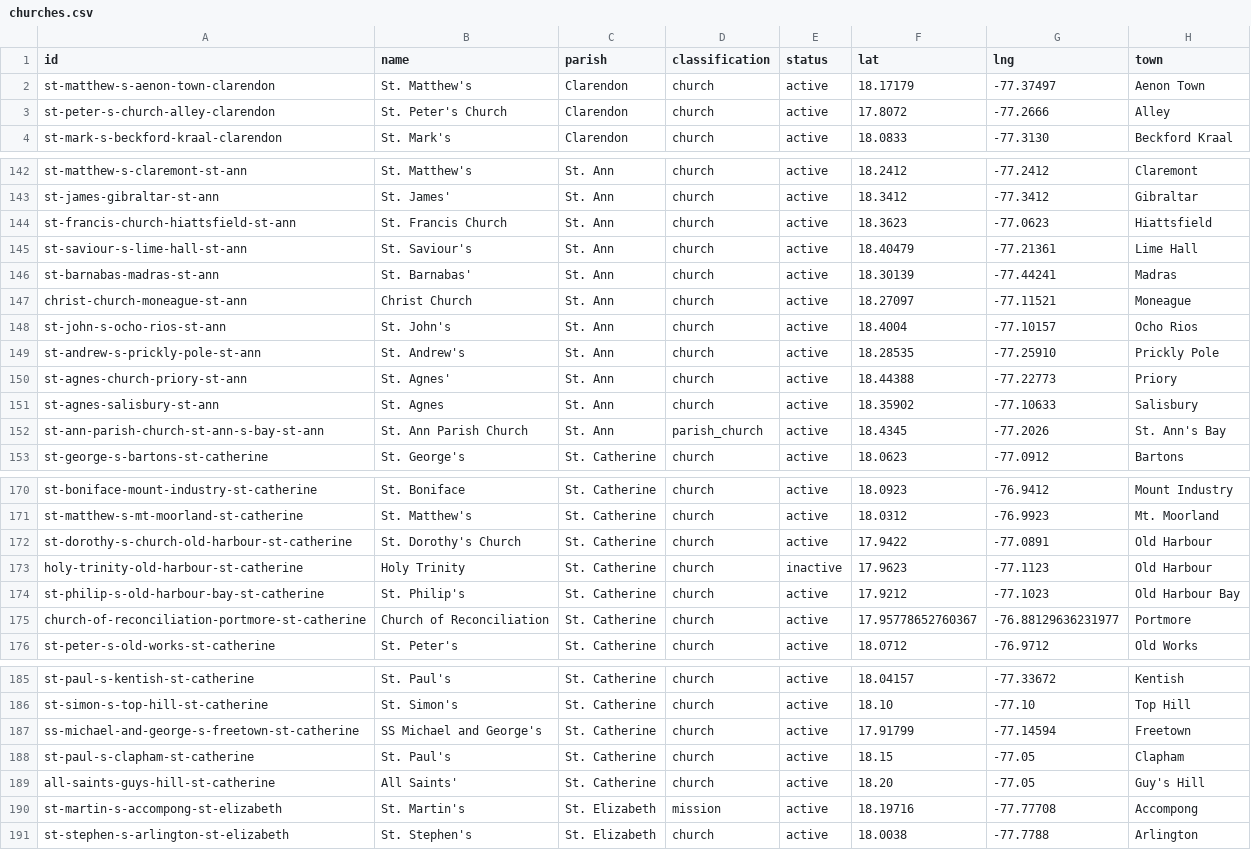
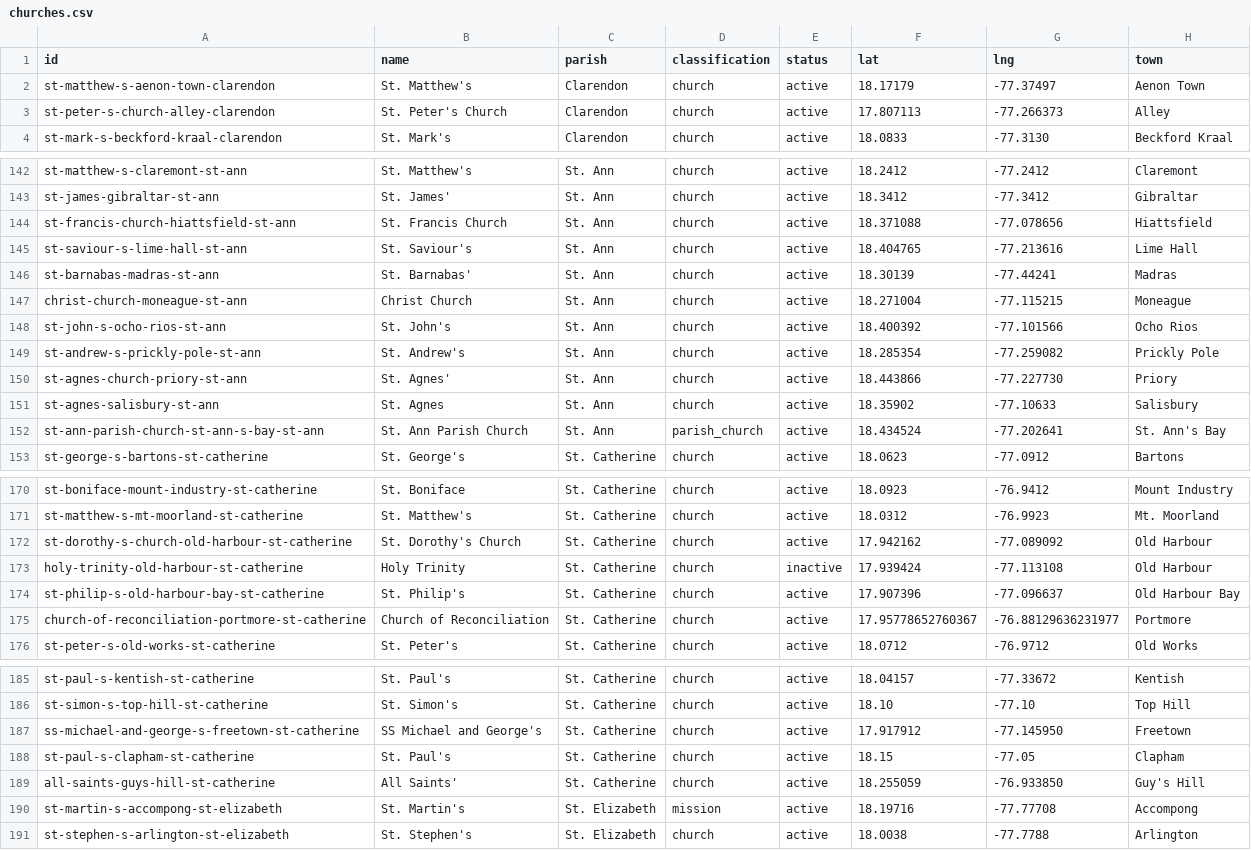
Before and after one commit to kwierenga/Anglican-Churches-in-Jamaica, a CSV file: data/churches.csv, drawn as a sheet; only a part is shown, gaps mark what is left out; the diff covers the shown part only.

```diff
--- a/data/churches.csv
+++ b/data/churches.csv
@@ -2,3 +2,3 @@ id,name,parish,classification,status,lat,lng,town
 st-matthew-s-aenon-town-clarendon,St. Matthew's,Clarendon,church,active,18.17179,-77.37497,Aenon Town
-st-peter-s-church-alley-clarendon,St. Peter's Church,Clarendon,church,active,17.8072,-77.2666,Alley
+st-peter-s-church-alley-clarendon,St. Peter's Church,Clarendon,church,active,17.807113,-77.266373,Alley
 st-mark-s-beckford-kraal-clarendon,St. Mark's,Clarendon,church,active,18.0833,-77.3130,Beckford Kraal
@@ -143,11 +143,11 @@ st-matthew-s-claremont-st-ann,St. Matthew's,St. Ann,church,active,18.2412,-77.24
 st-james-gibraltar-st-ann,St. James',St. Ann,church,active,18.3412,-77.3412,Gibraltar
-st-francis-church-hiattsfield-st-ann,St. Francis Church,St. Ann,church,active,18.3623,-77.0623,Hiattsfield
-st-saviour-s-lime-hall-st-ann,St. Saviour's,St. Ann,church,active,18.40479,-77.21361,Lime Hall
+st-francis-church-hiattsfield-st-ann,St. Francis Church,St. Ann,church,active,18.371088,-77.078656,Hiattsfield
+st-saviour-s-lime-hall-st-ann,St. Saviour's,St. Ann,church,active,18.404765,-77.213616,Lime Hall
 st-barnabas-madras-st-ann,St. Barnabas',St. Ann,church,active,18.30139,-77.44241,Madras
-christ-church-moneague-st-ann,Christ Church,St. Ann,church,active,18.27097,-77.11521,Moneague
-st-john-s-ocho-rios-st-ann,St. John's,St. Ann,church,active,18.4004,-77.10157,Ocho Rios
-st-andrew-s-prickly-pole-st-ann,St. Andrew's,St. Ann,church,active,18.28535,-77.25910,Prickly Pole
-st-agnes-church-priory-st-ann,St. Agnes',St. Ann,church,active,18.44388,-77.22773,Priory
+christ-church-moneague-st-ann,Christ Church,St. Ann,church,active,18.271004,-77.115215,Moneague
+st-john-s-ocho-rios-st-ann,St. John's,St. Ann,church,active,18.400392,-77.101566,Ocho Rios
+st-andrew-s-prickly-pole-st-ann,St. Andrew's,St. Ann,church,active,18.285354,-77.259082,Prickly Pole
+st-agnes-church-priory-st-ann,St. Agnes',St. Ann,church,active,18.443866,-77.227730,Priory
 st-agnes-salisbury-st-ann,St. Agnes,St. Ann,church,active,18.35902,-77.10633,Salisbury
-st-ann-parish-church-st-ann-s-bay-st-ann,St. Ann Parish Church,St. Ann,parish_church,active,18.4345,-77.2026,St. Ann's Bay
+st-ann-parish-church-st-ann-s-bay-st-ann,St. Ann Parish Church,St. Ann,parish_church,active,18.434524,-77.202641,St. Ann's Bay
 st-george-s-bartons-st-catherine,St. George's,St. Catherine,church,active,18.0623,-77.0912,Bartons
@@ -171,5 +171,5 @@ st-boniface-mount-industry-st-catherine,St. Boniface,St. Catherine,church,active
 st-matthew-s-mt-moorland-st-catherine,St. Matthew's,St. Catherine,church,active,18.0312,-76.9923,Mt. Moorland
-st-dorothy-s-church-old-harbour-st-catherine,St. Dorothy's Church,St. Catherine,church,active,17.9422,-77.0891,Old Harbour
-holy-trinity-old-harbour-st-catherine,Holy Trinity,St. Catherine,church,inactive,17.9623,-77.1123,Old Harbour
-st-philip-s-old-harbour-bay-st-catherine,St. Philip's,St. Catherine,church,active,17.9212,-77.1023,Old Harbour Bay
+st-dorothy-s-church-old-harbour-st-catherine,St. Dorothy's Church,St. Catherine,church,active,17.942162,-77.089092,Old Harbour
+holy-trinity-old-harbour-st-catherine,Holy Trinity,St. Catherine,church,inactive,17.939424,-77.113108,Old Harbour
+st-philip-s-old-harbour-bay-st-catherine,St. Philip's,St. Catherine,church,active,17.907396,-77.096637,Old Harbour Bay
 church-of-reconciliation-portmore-st-catherine,Church of Reconciliation,St. Catherine,church,active,17.95778652760367,-76.88129636231977,Portmore
@@ -186,5 +186,5 @@ st-paul-s-kentish-st-catherine,St. Paul's,St. Catherine,church,active,18.04157,-
 st-simon-s-top-hill-st-catherine,St. Simon's,St. Catherine,church,active,18.10,-77.10,Top Hill
-ss-michael-and-george-s-freetown-st-catherine,SS Michael and George's,St. Catherine,church,active,17.91799,-77.14594,Freetown
+ss-michael-and-george-s-freetown-st-catherine,SS Michael and George's,St. Catherine,church,active,17.917912,-77.145950,Freetown
 st-paul-s-clapham-st-catherine,St. Paul's,St. Catherine,church,active,18.15,-77.05,Clapham
-all-saints-guys-hill-st-catherine,All Saints',St. Catherine,church,active,18.20,-77.05,Guy's Hill
+all-saints-guys-hill-st-catherine,All Saints',St. Catherine,church,active,18.255059,-76.933850,Guy's Hill
 st-martin-s-accompong-st-elizabeth,St. Martin's,St. Elizabeth,mission,active,18.19716,-77.77708,Accompong
```
Also changed, not shown: 12 edited cells elsewhere in this file.
